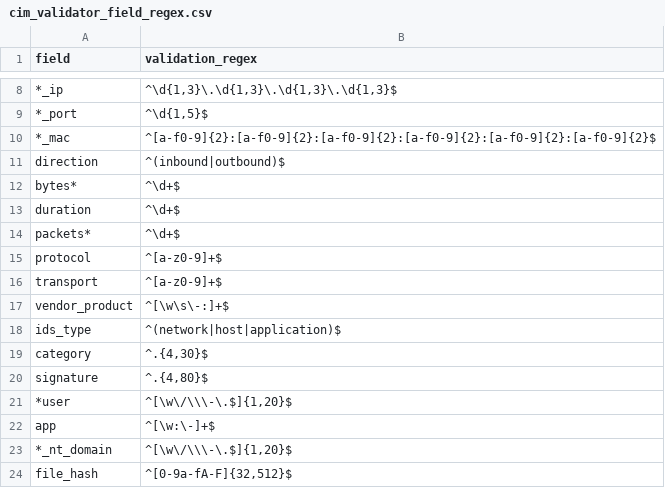
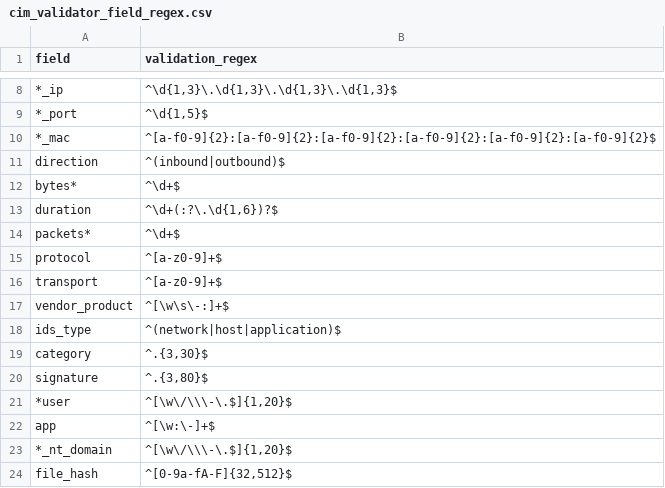
Before and after one commit to hire-vladimir/SA-cim_vladiator, a CSV file: lookups/cim_validator_field_regex.csv, drawn as a sheet; only a part is shown, gaps mark what is left out.

Commit message:
updated duration, category, signature regexes
duration can contain sub-seconds, change min length of signature and category fields to 3, from 4

```diff
--- a/lookups/cim_validator_field_regex.csv
+++ b/lookups/cim_validator_field_regex.csv
@@ -12,3 +12,3 @@ direction,"^(inbound|outbound)$"
 bytes*,"^\d+$"
-duration,"^\d+$"
+duration,"^\d+(:?\.\d{1,6})?$"
 packets*,"^\d+$"
@@ -18,4 +18,4 @@ vendor_product,"^[\w\s\-:]+$"
 ids_type,"^(network|host|application)$"
-category,"^.{4,30}$"
-signature,"^.{4,80}$"
+category,"^.{3,30}$"
+signature,"^.{3,80}$"
 *user,"^[\w\/\\\-\.$]{1,20}$"
```
